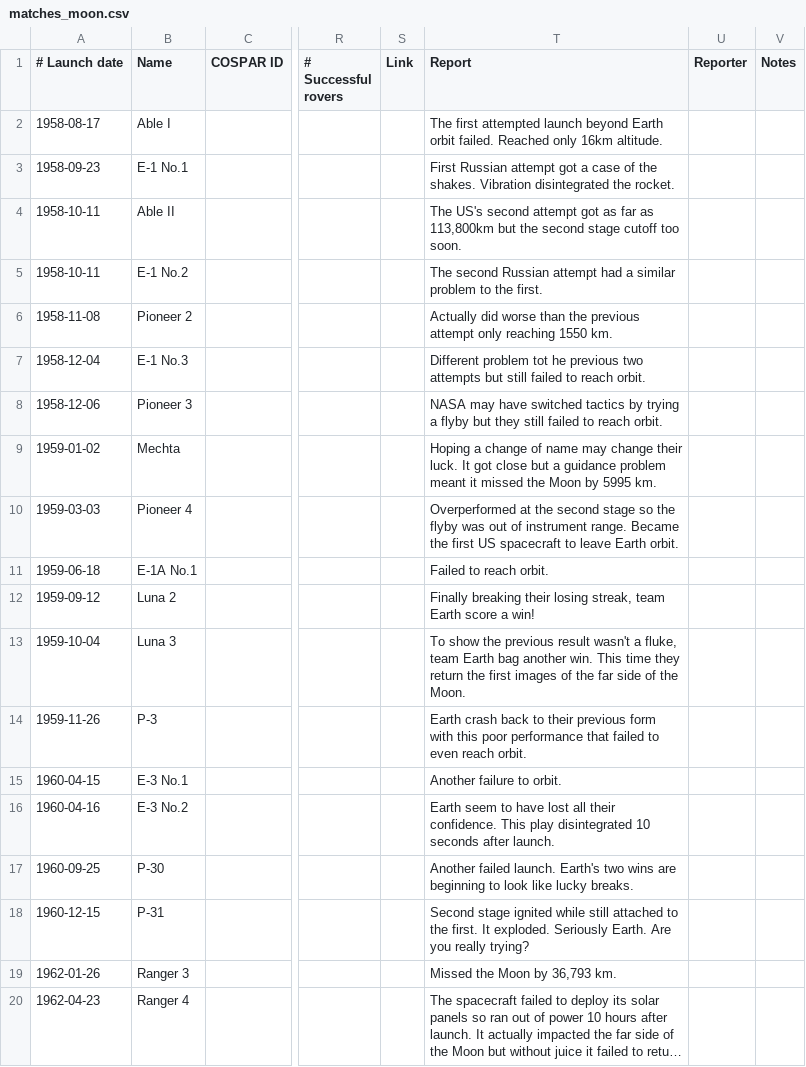
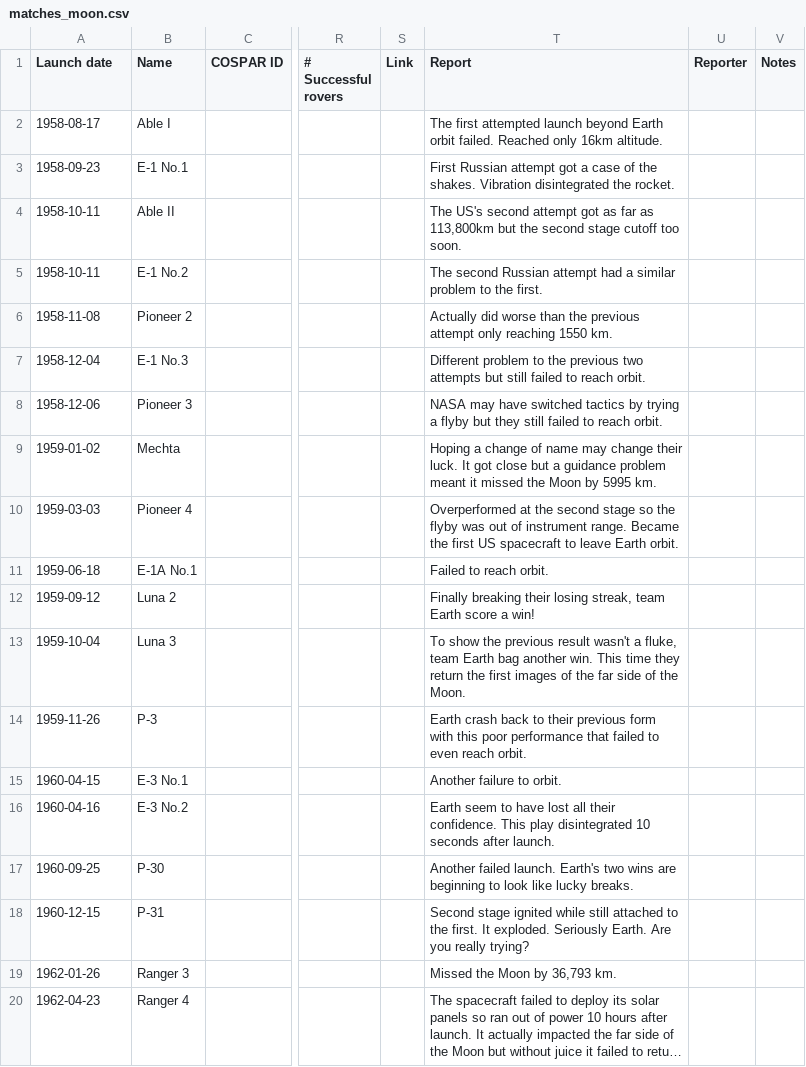
Before and after one commit to slowe/lob, a CSV file: matches_moon.csv, drawn as a sheet; only a part is shown, gaps mark what is left out; long unchanged cells end in …; the diff names each change by its address in the sheet, - before the commit and + after, or states it on an @@ line.

Commit message:
Minor change

```diff
--- a/matches_moon.csv
+++ b/matches_moon.csv
-A1: # Launch date
+A1: Launch date
-T7 (Report): Different problem tot he previous two…
+T7 (Report): Different problem to the previous two…
```
